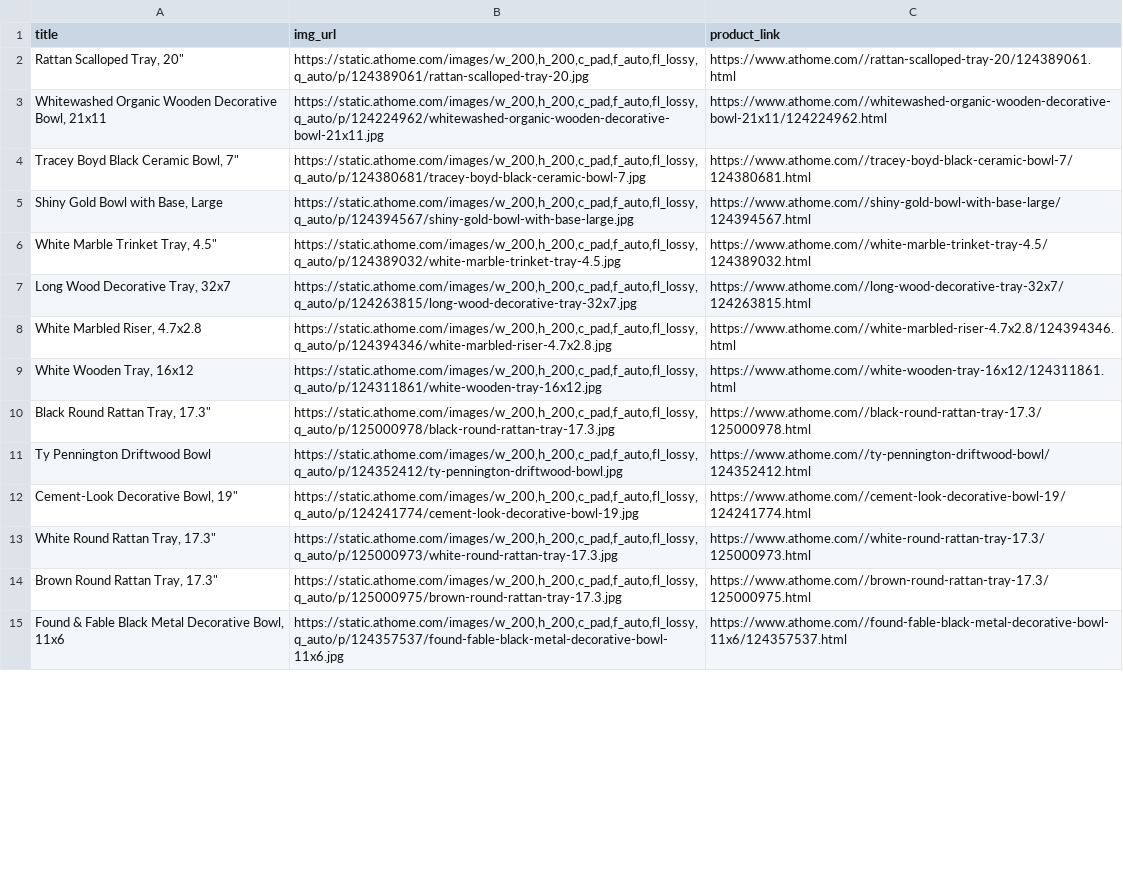
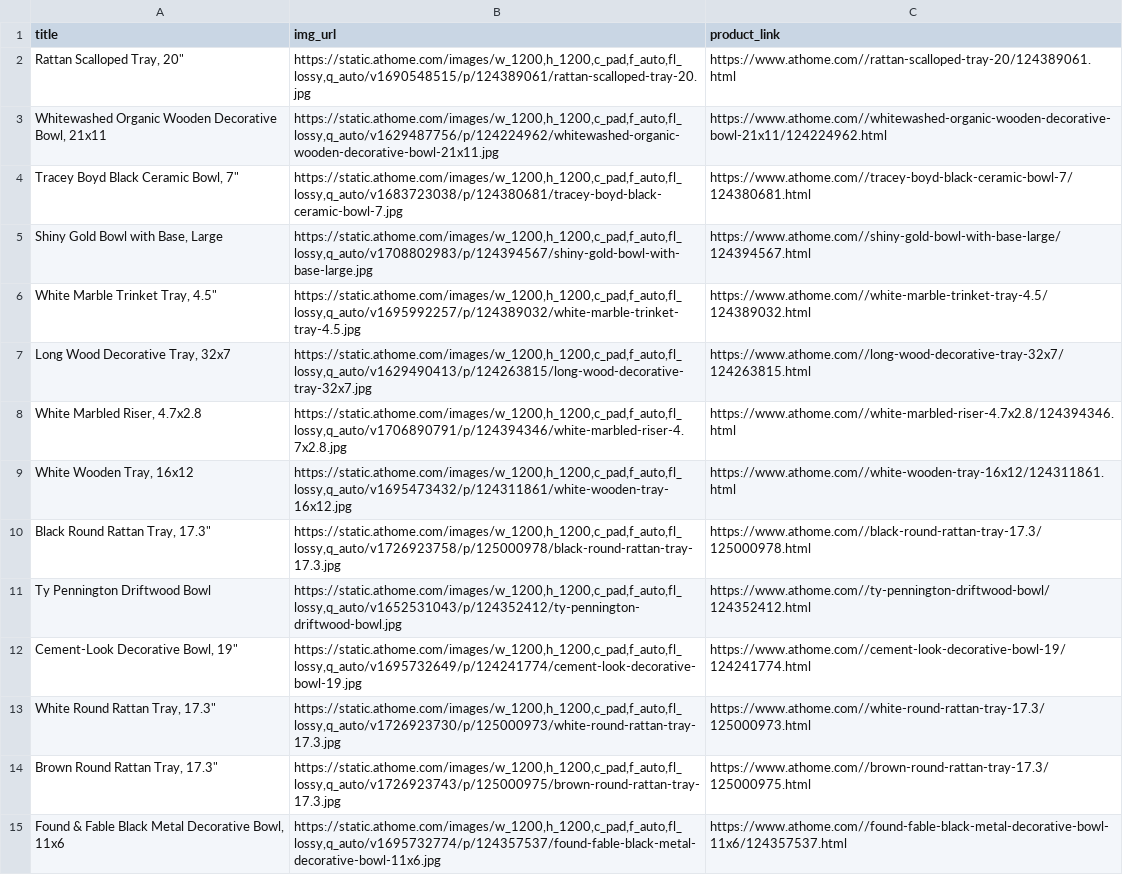
Before and after one commit to Ebony59/hongfan_imagegen, a CSV file: data/athome/decorative-plates-bowls-trays.csv, drawn as a sheet; only a part is shown; the diff covers the shown part only; the diff names each change by its address in the sheet, - before the commit and + after, or states it on an @@ line.

```diff
--- a/data/athome/decorative-plates-bowls-trays.csv
+++ b/data/athome/decorative-plates-bowls-trays.csv
-B2 (img_url): https://static.athome.com/images/w_200,h_200,c_pad,f_auto,fl_lossy,q_auto/p/124389061/rattan-scalloped-tray-20.jpg
+B2 (img_url): https://static.athome.com/images/w_1200,h_1200,c_pad,f_auto,fl_lossy,q_auto/v1690548515/p/124389061/rattan-scalloped-tray-20.jpg
-B3 (img_url): https://static.athome.com/images/w_200,h_200,c_pad,f_auto,fl_lossy,q_auto/p/124224962/whitewashed-organic-wooden-decorative-bowl-21x11.jpg
+B3 (img_url): https://static.athome.com/images/w_1200,h_1200,c_pad,f_auto,fl_lossy,q_auto/v1629487756/p/124224962/whitewashed-organic-wooden-decorative-bowl-21x11.jpg
-B4 (img_url): https://static.athome.com/images/w_200,h_200,c_pad,f_auto,fl_lossy,q_auto/p/124380681/tracey-boyd-black-ceramic-bowl-7.jpg
+B4 (img_url): https://static.athome.com/images/w_1200,h_1200,c_pad,f_auto,fl_lossy,q_auto/v1683723038/p/124380681/tracey-boyd-black-ceramic-bowl-7.jpg
-B5 (img_url): https://static.athome.com/images/w_200,h_200,c_pad,f_auto,fl_lossy,q_auto/p/124394567/shiny-gold-bowl-with-base-large.jpg
+B5 (img_url): https://static.athome.com/images/w_1200,h_1200,c_pad,f_auto,fl_lossy,q_auto/v1708802983/p/124394567/shiny-gold-bowl-with-base-large.jpg
-B6 (img_url): https://static.athome.com/images/w_200,h_200,c_pad,f_auto,fl_lossy,q_auto/p/124389032/white-marble-trinket-tray-4.5.jpg
+B6 (img_url): https://static.athome.com/images/w_1200,h_1200,c_pad,f_auto,fl_lossy,q_auto/v1695992257/p/124389032/white-marble-trinket-tray-4.5.jpg
-B7 (img_url): https://static.athome.com/images/w_200,h_200,c_pad,f_auto,fl_lossy,q_auto/p/124263815/long-wood-decorative-tray-32x7.jpg
+B7 (img_url): https://static.athome.com/images/w_1200,h_1200,c_pad,f_auto,fl_lossy,q_auto/v1629490413/p/124263815/long-wood-decorative-tray-32x7.jpg
-B8 (img_url): https://static.athome.com/images/w_200,h_200,c_pad,f_auto,fl_lossy,q_auto/p/124394346/white-marbled-riser-4.7x2.8.jpg
+B8 (img_url): https://static.athome.com/images/w_1200,h_1200,c_pad,f_auto,fl_lossy,q_auto/v1706890791/p/124394346/white-marbled-riser-4.7x2.8.jpg
-B9 (img_url): https://static.athome.com/images/w_200,h_200,c_pad,f_auto,fl_lossy,q_auto/p/124311861/white-wooden-tray-16x12.jpg
+B9 (img_url): https://static.athome.com/images/w_1200,h_1200,c_pad,f_auto,fl_lossy,q_auto/v1695473432/p/124311861/white-wooden-tray-16x12.jpg
-B10 (img_url): https://static.athome.com/images/w_200,h_200,c_pad,f_auto,fl_lossy,q_auto/p/125000978/black-round-rattan-tray-17.3.jpg
+B10 (img_url): https://static.athome.com/images/w_1200,h_1200,c_pad,f_auto,fl_lossy,q_auto/v1726923758/p/125000978/black-round-rattan-tray-17.3.jpg
-B11 (img_url): https://static.athome.com/images/w_200,h_200,c_pad,f_auto,fl_lossy,q_auto/p/124352412/ty-pennington-driftwood-bowl.jpg
+B11 (img_url): https://static.athome.com/images/w_1200,h_1200,c_pad,f_auto,fl_lossy,q_auto/v1652531043/p/124352412/ty-pennington-driftwood-bowl.jpg
-B12 (img_url): https://static.athome.com/images/w_200,h_200,c_pad,f_auto,fl_lossy,q_auto/p/124241774/cement-look-decorative-bowl-19.jpg
+B12 (img_url): https://static.athome.com/images/w_1200,h_1200,c_pad,f_auto,fl_lossy,q_auto/v1695732649/p/124241774/cement-look-decorative-bowl-19.jpg
-B13 (img_url): https://static.athome.com/images/w_200,h_200,c_pad,f_auto,fl_lossy,q_auto/p/125000973/white-round-rattan-tray-17.3.jpg
+B13 (img_url): https://static.athome.com/images/w_1200,h_1200,c_pad,f_auto,fl_lossy,q_auto/v1726923730/p/125000973/white-round-rattan-tray-17.3.jpg
-B14 (img_url): https://static.athome.com/images/w_200,h_200,c_pad,f_auto,fl_lossy,q_auto/p/125000975/brown-round-rattan-tray-17.3.jpg
+B14 (img_url): https://static.athome.com/images/w_1200,h_1200,c_pad,f_auto,fl_lossy,q_auto/v1726923743/p/125000975/brown-round-rattan-tray-17.3.jpg
-B15 (img_url): https://static.athome.com/images/w_200,h_200,c_pad,f_auto,fl_lossy,q_auto/p/124357537/found-fable-black-metal-decorative-bowl-11x6.jpg
+B15 (img_url): https://static.athome.com/images/w_1200,h_1200,c_pad,f_auto,fl_lossy,q_auto/v1695732774/p/124357537/found-fable-black-metal-decorative-bowl-11x6.jpg
```
Also changed, not shown: 33 edited cells elsewhere in this file, data/athome/outdoor-fountains.csv, data/athome/sculptures-figurines.csv, 4 other files.
